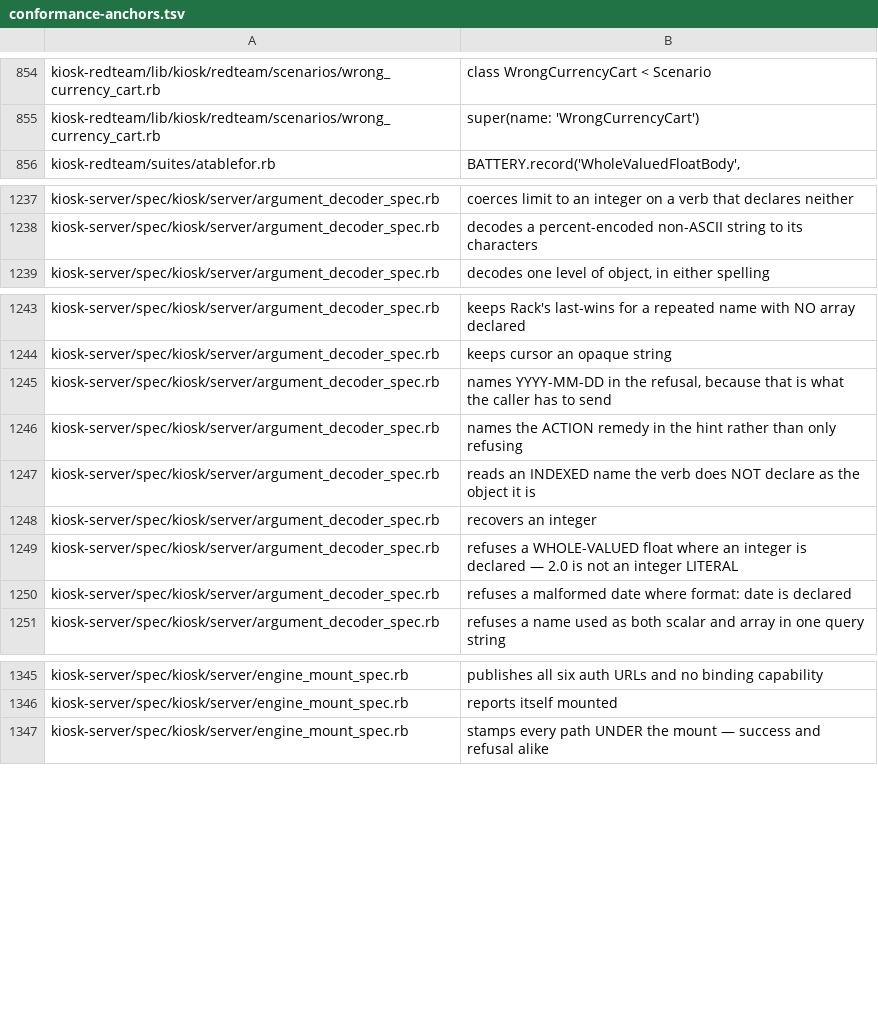
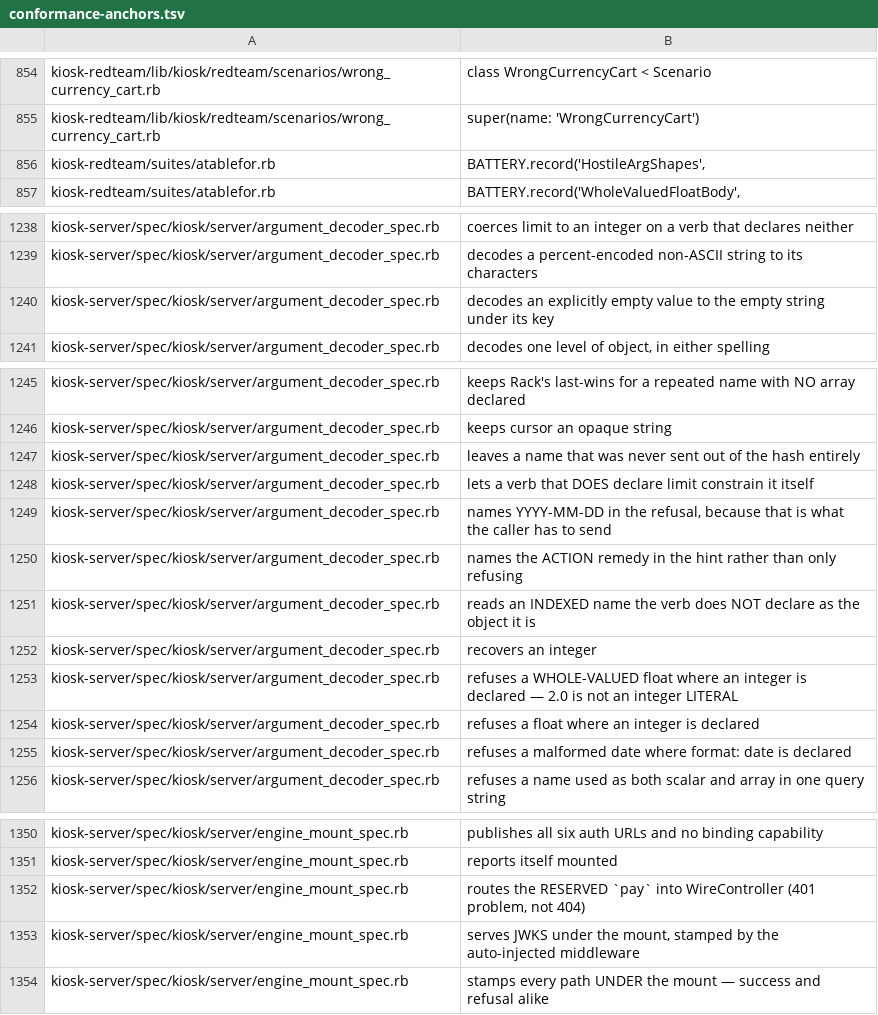
Before and after one commit to kiosk-hq/kiosk, a TSV file: spec/conformance-anchors.tsv, drawn as a sheet; only a part is shown, gaps mark what is left out; the diff covers the shown part only.

```diff
--- a/spec/conformance-anchors.tsv
+++ b/spec/conformance-anchors.tsv
@@ -855,2 +855,3 @@ kiosk-redteam/lib/kiosk/redteam/scenarios/wrong_currency_cart.rb	class WrongCurr
 kiosk-redteam/lib/kiosk/redteam/scenarios/wrong_currency_cart.rb	super(name: 'WrongCurrencyCart')
+kiosk-redteam/suites/atablefor.rb	BATTERY.record('HostileArgShapes',
 kiosk-redteam/suites/atablefor.rb	BATTERY.record('WholeValuedFloatBody',
@@ -1238,2 +1239,3 @@ kiosk-server/spec/kiosk/server/argument_decoder_spec.rb	coerces limit to an inte
 kiosk-server/spec/kiosk/server/argument_decoder_spec.rb	decodes a percent-encoded non-ASCII string to its characters
+kiosk-server/spec/kiosk/server/argument_decoder_spec.rb	decodes an explicitly empty value to the empty string under its key
 kiosk-server/spec/kiosk/server/argument_decoder_spec.rb	decodes one level of object, in either spelling
@@ -1244,2 +1246,4 @@ kiosk-server/spec/kiosk/server/argument_decoder_spec.rb	keeps Rack's last-wins f
 kiosk-server/spec/kiosk/server/argument_decoder_spec.rb	keeps cursor an opaque string
+kiosk-server/spec/kiosk/server/argument_decoder_spec.rb	leaves a name that was never sent out of the hash entirely
+kiosk-server/spec/kiosk/server/argument_decoder_spec.rb	lets a verb that DOES declare limit constrain it itself
 kiosk-server/spec/kiosk/server/argument_decoder_spec.rb	names YYYY-MM-DD in the refusal, because that is what the caller has to send
@@ -1249,2 +1253,3 @@ kiosk-server/spec/kiosk/server/argument_decoder_spec.rb	recovers an integer
 kiosk-server/spec/kiosk/server/argument_decoder_spec.rb	refuses a WHOLE-VALUED float where an integer is declared — 2.0 is not an integer LITERAL
+kiosk-server/spec/kiosk/server/argument_decoder_spec.rb	refuses a float where an integer is declared
 kiosk-server/spec/kiosk/server/argument_decoder_spec.rb	refuses a malformed date where format: date is declared
@@ -1346,2 +1351,4 @@ kiosk-server/spec/kiosk/server/engine_mount_spec.rb	publishes all six auth URLs
 kiosk-server/spec/kiosk/server/engine_mount_spec.rb	reports itself mounted
+kiosk-server/spec/kiosk/server/engine_mount_spec.rb	routes the RESERVED `pay` into WireController (401 problem, not 404)
+kiosk-server/spec/kiosk/server/engine_mount_spec.rb	serves JWKS under the mount, stamped by the auto-injected middleware
 kiosk-server/spec/kiosk/server/engine_mount_spec.rb	stamps every path UNDER the mount — success and refusal alike
```
Also changed, not shown: 2 added rows and 1 edited cell elsewhere in this file, spec/conformance-drift-baseline.tsv.
